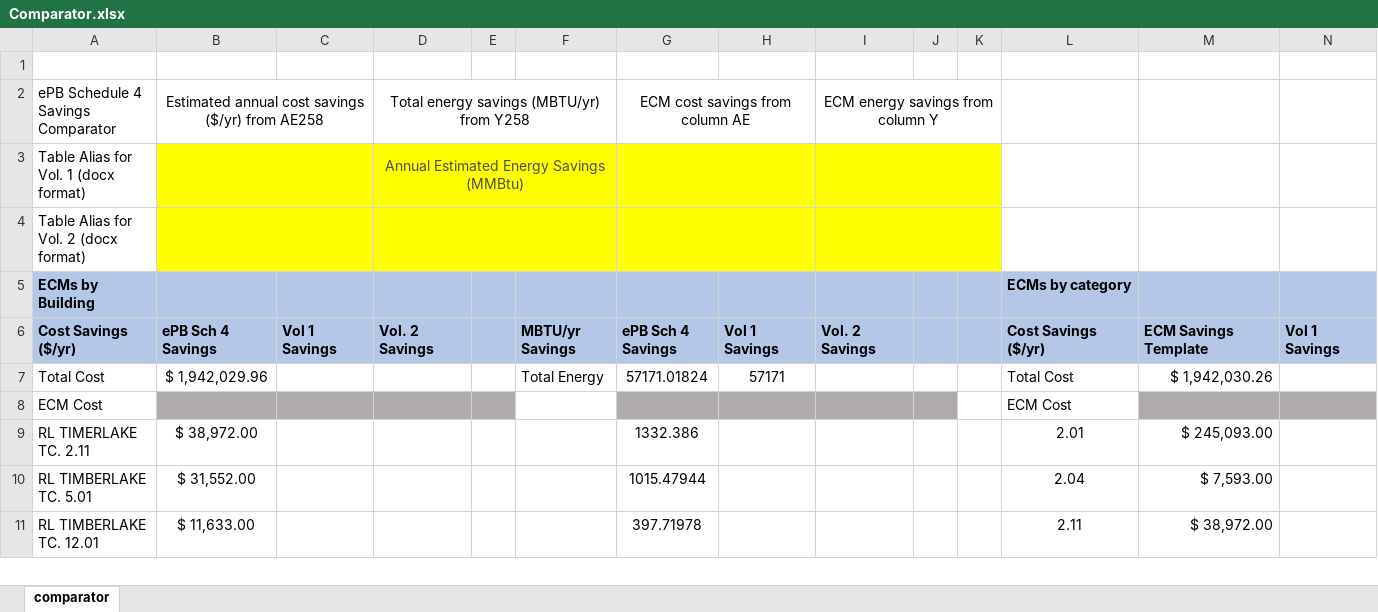
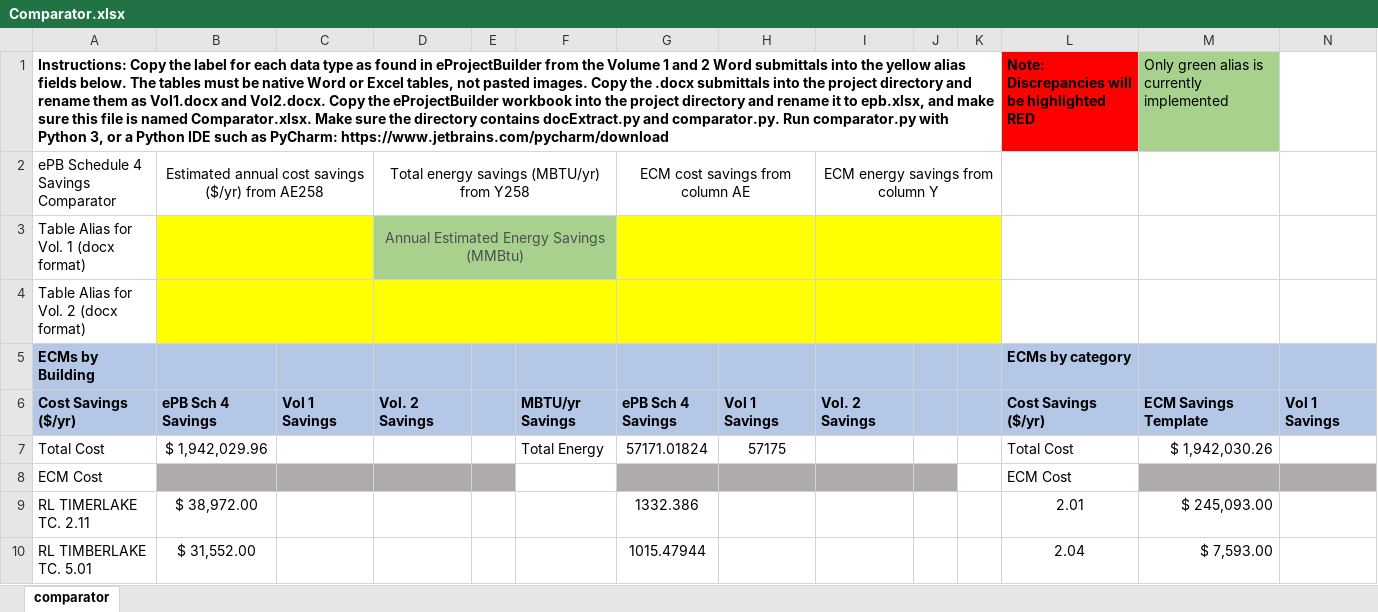
Before and after one commit to CMyers79/WordExcelComparator, an Excel workbook: Comparator.xlsx, sheet comparator, drawn as a sheet; only a part is shown; the shorter side is filled out with more unchanged rows; values as stored, in another font and other column widths than the file's, no borders; conditional formats not drawn; rows hold the shown columns only; the diff names each change by its address in the sheet, - before the commit and + after, or states it on an @@ line.

```diff
--- a/Comparator.xlsx (sheet comparator)
+++ b/Comparator.xlsx (sheet comparator)
-row 1: (empty)
+row 1: Instructions: Copy the label for each data type as found in eProjectBuilder from the Volume 1 and 2 Word submittals into the yellow alias fields below. The tables must be native Word or Excel tables, not pasted images. Copy the .docx submittals into the project directory and rename them as Vol1.docx and Vol2.docx. Copy the eProjectBuilder workbook into the project directory and rename it to epb.xlsx, and make sure this file is named Comparator.xlsx. Make sure the directory contains docExtract.py and comparator.py. Run comparator.py with Python 3, or a Python IDE such as PyCharm: https://www.jetbrains.com/pycharm/download |  |  |  |  |  |  |  |  |  |  | Note: Discrepancies will be highlighted RED | Only green alias is currently implemented
+A1:K1 merged
-L1 fill: none
+L1 fill: #FF0000
-M1 fill: none
+M1 fill: #A9D18E
-D3 fill: #FFFF00
+D3 fill: #A9D18E
-H7: 57171
+H7: 57175
```
Also changed, not shown: 2 other files.
